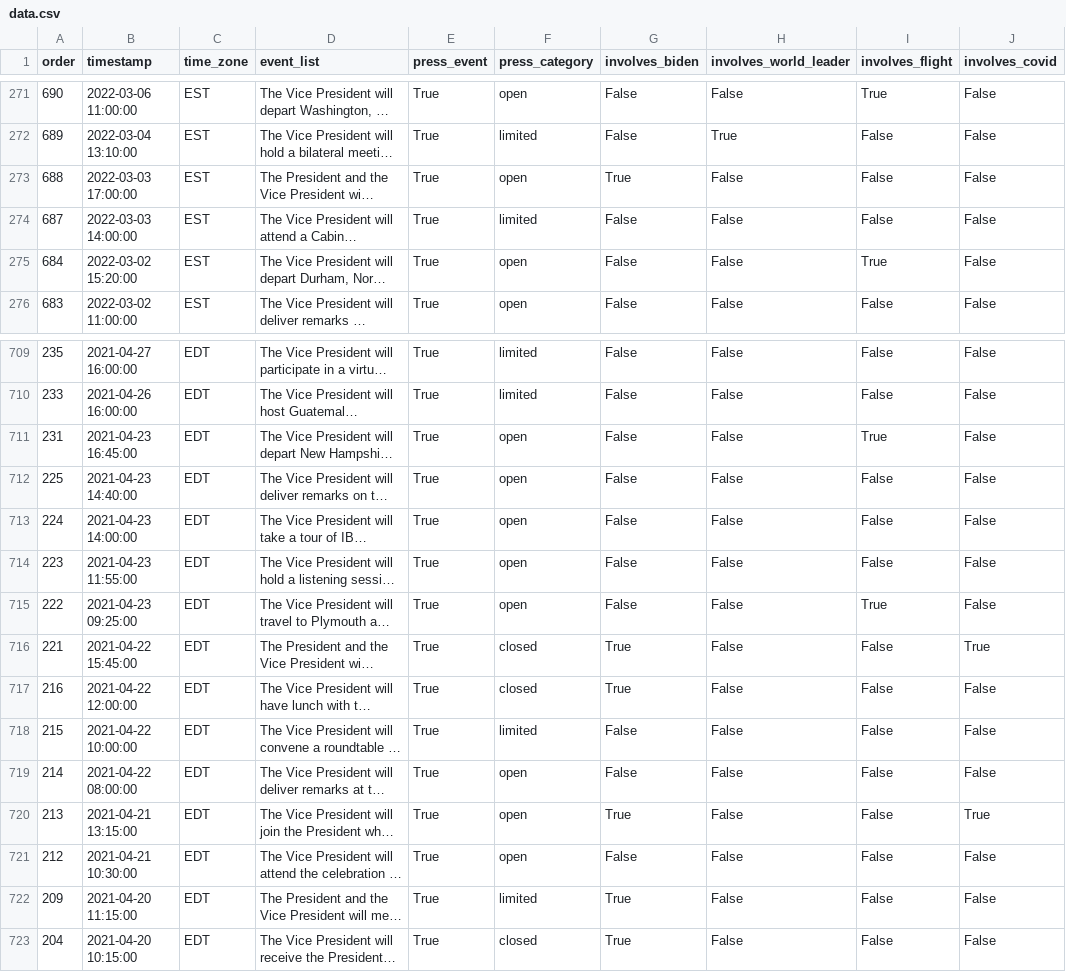
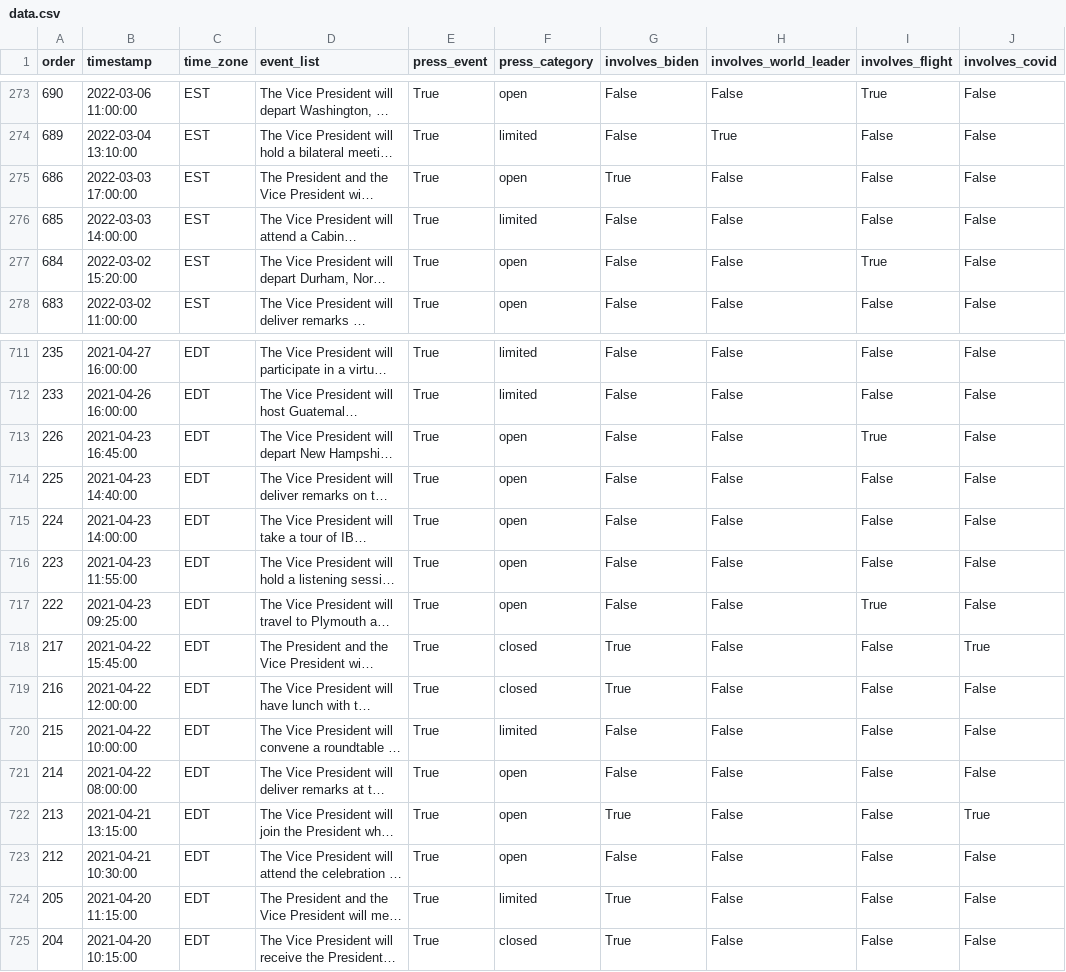
Before and after one commit to datadesk/kamala-harris-schedules, a CSV file: data.csv, drawn as a sheet; only a part is shown, gaps mark what is left out; long unchanged cells end in …; addresses are those after the commit; the diff covers the shown part only; the diff names each change by its address in the sheet, - before the commit and + after, or states it on an @@ line.

```diff
--- a/data.csv
+++ b/data.csv
-A275 (order): 688
+A275 (order): 686
-A276 (order): 687
+A276 (order): 685
-A713 (order): 231
+A713 (order): 226
-A718 (order): 221
+A718 (order): 217
-A724 (order): 209
+A724 (order): 205
```
Also changed, not shown: 3 added rows, 1 removed row and 19 edited cells elsewhere in this file.
